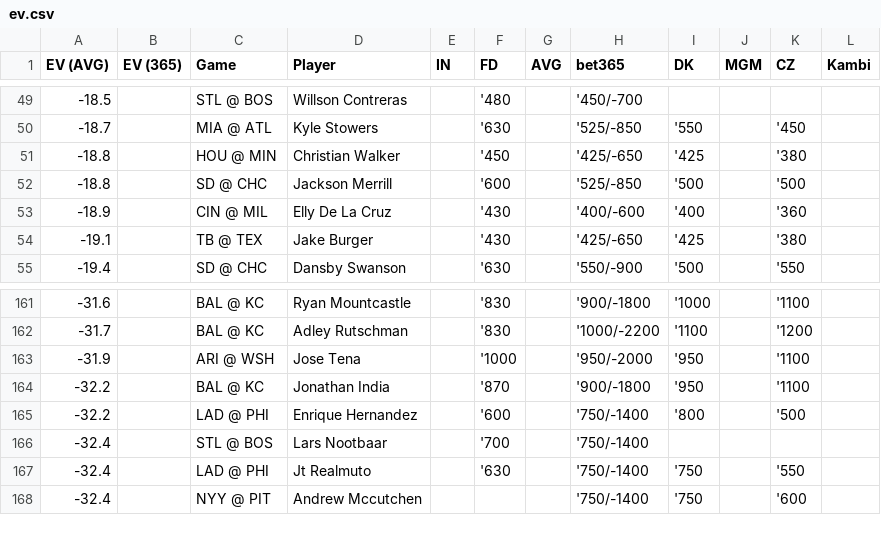
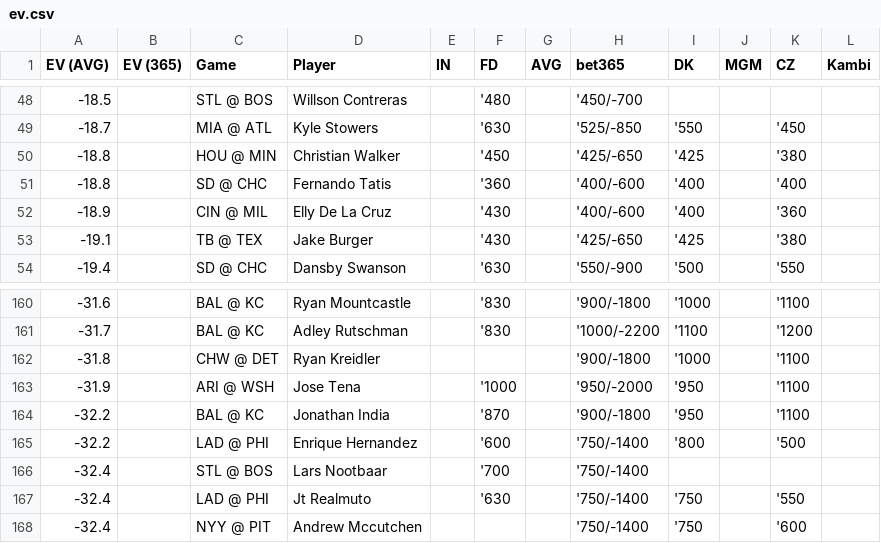
Before and after one commit to zhecht/playerprops, a CSV file: static/dailyev/ev.csv, drawn as a sheet; only a part is shown, gaps mark what is left out; the diff covers the shown part only.

```diff
--- a/static/dailyev/ev.csv
+++ b/static/dailyev/ev.csv
@@ -51,3 +50,3 @@ EV (AVG)	EV (365)	Game	Player	IN	FD	AVG	bet365	DK	MGM	CZ	Kambi
 -18.8		HOU @ MIN	Christian Walker		'450		'425/-650	'425		'380	
--18.8		SD @ CHC	Jackson Merrill		'600		'525/-850	'500		'500	
+-18.8		SD @ CHC	Fernando Tatis		'360		'400/-600	'400		'400	
 -18.9		CIN @ MIL	Elly De La Cruz		'430		'400/-600	'400		'360	
@@ -162,2 +161,3 @@ EV (AVG)	EV (365)	Game	Player	IN	FD	AVG	bet365	DK	MGM	CZ	Kambi
 -31.7		BAL @ KC	Adley Rutschman		'830		'1000/-2200	'1100		'1200	
+-31.8		CHW @ DET	Ryan Kreidler				'900/-1800	'1000		'1100	
 -31.9		ARI @ WSH	Jose Tena		'1000		'950/-2000	'950		'1100	
```
Also changed, not shown: 3 added rows and 4 removed rows elsewhere in this file, 5 other files.
